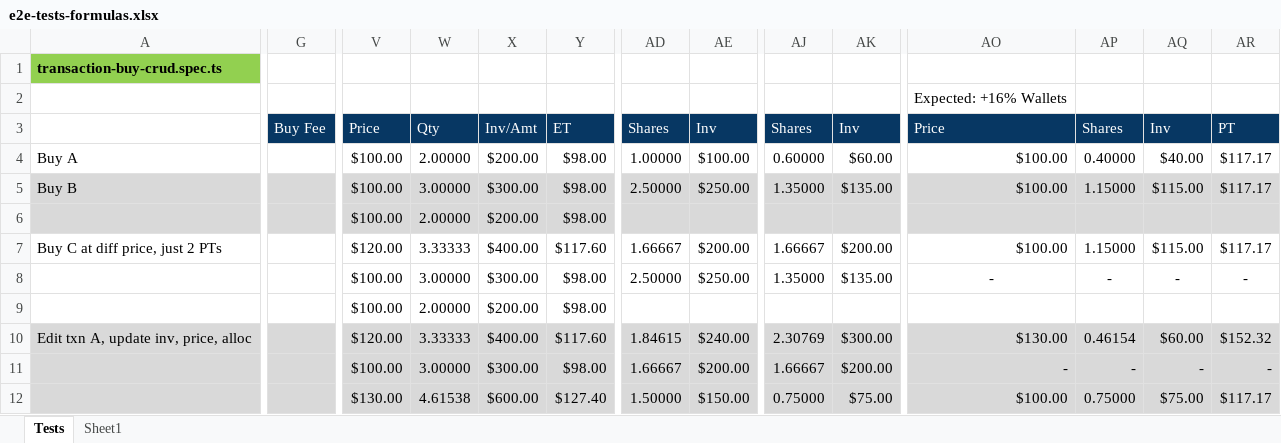
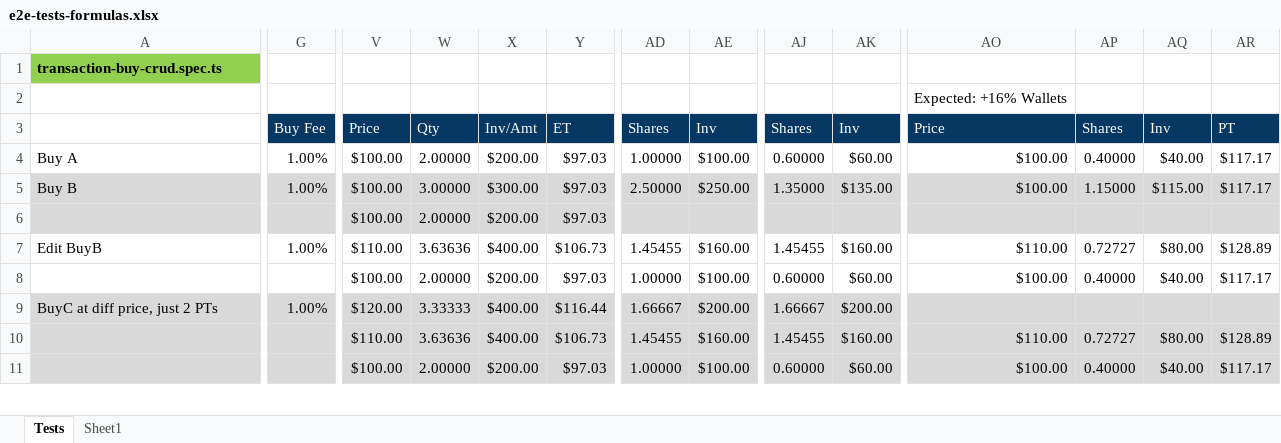
Before and after one commit to marinsarbulescu/stock-portfolio-tracker, an Excel workbook: e2e/e2e-tests-formulas.xlsx, sheet Tests, drawn as a sheet; only a part is shown, gaps mark what is left out; values as stored, in another font and other column widths than the file's, no borders; removed rows and columns are numbered as before the commit, all else as after; rows hold the shown columns only; the diff covers the shown part only; the diff names each change by its address in the sheet, - before the commit and + after, or states it on an @@ line.

```diff
--- a/e2e/e2e-tests-formulas.xlsx (sheet Tests)
+++ b/e2e/e2e-tests-formulas.xlsx (sheet Tests)
-G4:G5: (empty)
+G4:G5: 1.00%
-Y4:Y6: $98.00
+Y4:Y6: $97.03
+row 7: Edit BuyB | 1.00% | $110.00 | 3.63636 | $400.00 | $106.73 | 1.45455 | $160.00 | 1.45455 | $160.00 | $110.00 | 0.72727 | $80.00 | $128.89
+row 8:  |  | $100.00 | 2.00000 | $200.00 | $97.03 | 1.00000 | $100.00 | 0.60000 | $60.00 | $100.00 | 0.40000 | $40.00 | $117.17
-A9: Buy C at diff price, just 2 PTs
+A9: BuyC at diff price, just 2 PTs
-A9:AR9 fill: none
+A9:AR9 fill: #D9D9D9
-G9: (empty)
+G9: 1.00%
-Y9: $117.60
+Y9: $116.44
-AO9: $100.00
+AO9: (empty)
-AP9: 1.15000
+AP9: (empty)
-AQ9: $115.00
+AQ9: (empty)
-AR9: $117.17
+AR9: (empty)
-row 8:  |  | $100.00 | 3.00000 | $300.00 | $98.00 | 2.50000 | $250.00 | 1.35000 | $135.00 | - | - | - | -
-row 9:  |  | $100.00 | 2.00000 | $200.00 | $98.00
-row 10: Edit txn A, update inv, price, alloc |  | $120.00 | 3.33333 | $400.00 | $117.60 | 1.84615 | $240.00 | 2.30769 | $300.00 | $130.00 | 0.46154 | $60.00 | $152.32
-row 11:  |  | $100.00 | 3.00000 | $300.00 | $98.00 | 1.66667 | $200.00 | 1.66667 | $200.00 | - | - | - | -
+row 10:  |  | $110.00 | 3.63636 | $400.00 | $106.73 | 1.45455 | $160.00 | 1.45455 | $160.00 | $110.00 | 0.72727 | $80.00 | $128.89
-V11: $130.00
+V11: $100.00
-W11: 4.61538
+W11: 2.00000
-X11: $600.00
+X11: $200.00
-Y11: $127.40
+Y11: $97.03
-AD11: 1.50000
+AD11: 1.00000
-AE11: $150.00
+AE11: $100.00
-AJ11: 0.75000
+AJ11: 0.60000
-AK11: $75.00
+AK11: $60.00
-AP11: 0.75000
+AP11: 0.40000
-AQ11: $75.00
+AQ11: $40.00
```
Also changed, not shown: 2 added rows, 2 removed rows, 11 edited cells and cell formats elsewhere in this sheet, formulas that keep their value, 2 other files.
